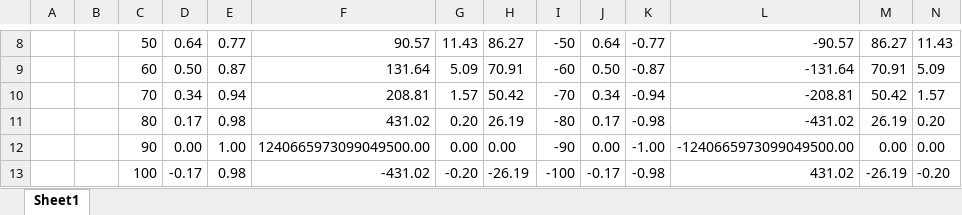
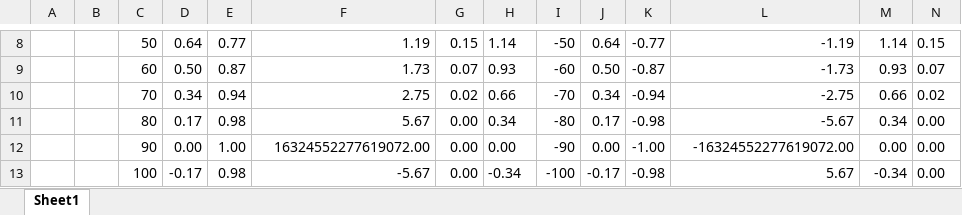
Before and after one commit to pnn69/NicE-Buoy, an Excel workbook: Simulate/Speed vs angle tabel.xlsx, sheet Sheet1, drawn as a sheet; only a part is shown, gaps mark what is left out; values as stored, in another font and other column widths than the file's, no borders; the diff covers the shown part only; the diff names each change by its address in the sheet, - before the commit and + after, or states it on an @@ line.

```diff
--- a/Simulate/Speed vs angle tabel.xlsx (sheet Sheet1)
+++ b/Simulate/Speed vs angle tabel.xlsx (sheet Sheet1)
-F8: 90.57
+F8: 1.19
-G8: 11.43
+G8: 0.15
-H8: 86.27
+H8: 1.14
-L8: -90.57
+L8: -1.19
-M8: 86.27
+M8: 1.14
-N8: 11.43
+N8: 0.15
-F9: 131.64
+F9: 1.73
-G9: 5.09
+G9: 0.07
-H9: 70.91
+H9: 0.93
-L9: -131.64
+L9: -1.73
-M9: 70.91
+M9: 0.93
-N9: 5.09
+N9: 0.07
-F10: 208.81
+F10: 2.75
-G10: 1.57
+G10: 0.02
-H10: 50.42
+H10: 0.66
-L10: -208.81
+L10: -2.75
-M10: 50.42
+M10: 0.66
-N10: 1.57
+N10: 0.02
-F11: 431.02
+F11: 5.67
-G11: 0.20
+G11: 0.00
-H11: 26.19
+H11: 0.34
-L11: -431.02
+L11: -5.67
-M11: 26.19
+M11: 0.34
-N11: 0.20
+N11: 0.00
-F12: 1240665973099049500.00
+F12: 16324552277619072.00
-L12: -1240665973099049500.00
+L12: -16324552277619072.00
-F13: -431.02
+F13: -5.67
-G13: -0.20
+G13: 0.00
-H13: -26.19
+H13: -0.34
-L13: 431.02
+L13: 5.67
-M13: -26.19
+M13: -0.34
-N13: -0.20
+N13: 0.00
```
Also changed, not shown: 95 edited cells elsewhere in this sheet, 9 other files.
